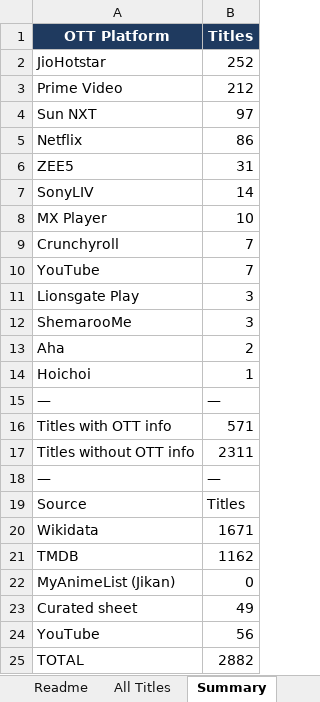
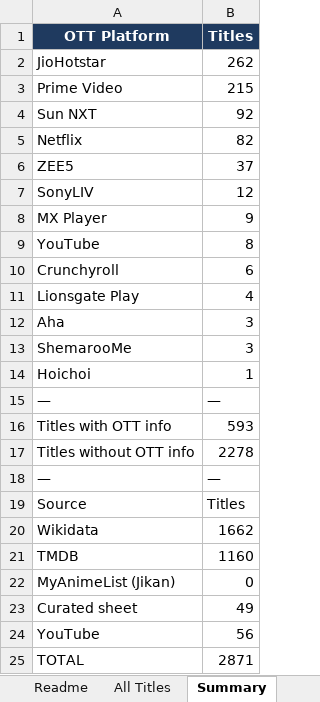
Before and after one commit to devrajai/filmiset, an Excel workbook: data/filmiset-backup.xlsx, sheet Summary, drawn as a sheet; values as stored, in another font and other column widths than the file's, no borders; removed rows and columns are numbered as before the commit, all else as after; the diff names each change by its address in the sheet, - before the commit and + after, or states it on an @@ line.

```diff
--- a/data/filmiset-backup.xlsx (sheet Summary)
+++ b/data/filmiset-backup.xlsx (sheet Summary)
-B2 (Titles): 252
+B2 (Titles): 262
-B3 (Titles): 212
+B3 (Titles): 215
-B4 (Titles): 97
+B4 (Titles): 92
-B5 (Titles): 86
+B5 (Titles): 82
-B6 (Titles): 31
+B6 (Titles): 37
-B7 (Titles): 14
+B7 (Titles): 12
-B8 (Titles): 10
+B8 (Titles): 9
-row 9: Crunchyroll | 7
-B9 (Titles): 7
+B9 (Titles): 8
+row 10: Crunchyroll | 6
-B11 (Titles): 3
+B11 (Titles): 4
+row 12: Aha | 3
-row 13: Aha | 2
-B16 (Titles): 571
+B16 (Titles): 593
-B17 (Titles): 2311
+B17 (Titles): 2278
-B20 (Titles): 1671
+B20 (Titles): 1662
-B21 (Titles): 1162
+B21 (Titles): 1160
-B25 (Titles): 2882
+B25 (Titles): 2871
```
Also changed, not shown: sheet All Titles, sheet Readme, 33 other files.
